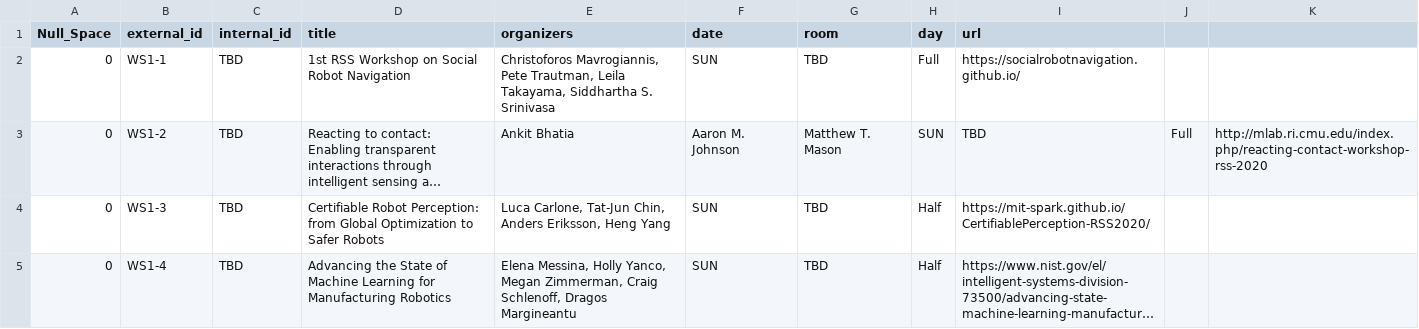
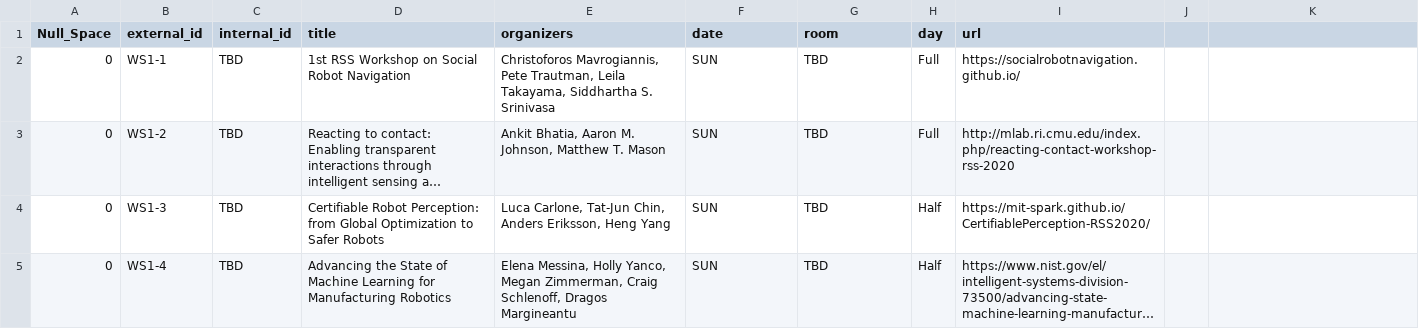
Before and after one commit to rss21www/rss2021, a CSV file: _data/workshops.csv, drawn as a sheet; only a part is shown; long unchanged cells end in …; the diff names each change by its address in the sheet, - before the commit and + after, or states it on an @@ line.

Commit message:
Updated Missing Info

```diff
--- a/_data/workshops.csv
+++ b/_data/workshops.csv
-E3 (organizers): Ankit Bhatia
+E3 (organizers): Ankit Bhatia, Aaron M. Johnson, Matthew T. Mason
-F3 (date): Aaron M. Johnson
+F3 (date): SUN
-G3 (room): Matthew T. Mason
+G3 (room): TBD
-H3 (day): SUN
+H3 (day): Full
-I3 (url): TBD
+I3 (url): http://mlab.ri.cmu.edu/index.php/reacting-contact-workshop-rss-2020
-J3: Full
+J3: (empty)
-K3: http://mlab.ri.cmu.edu/index.php/reacting-contact-workshop-rss-2020
+K3: (empty)
```
